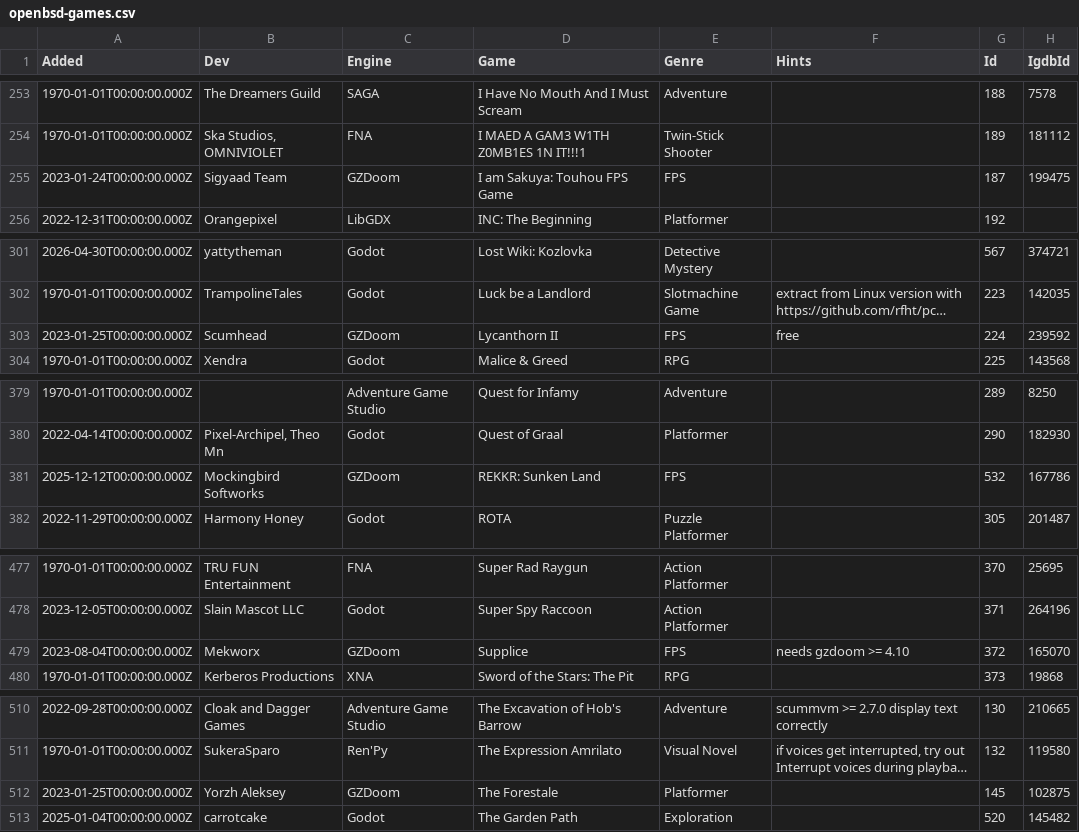
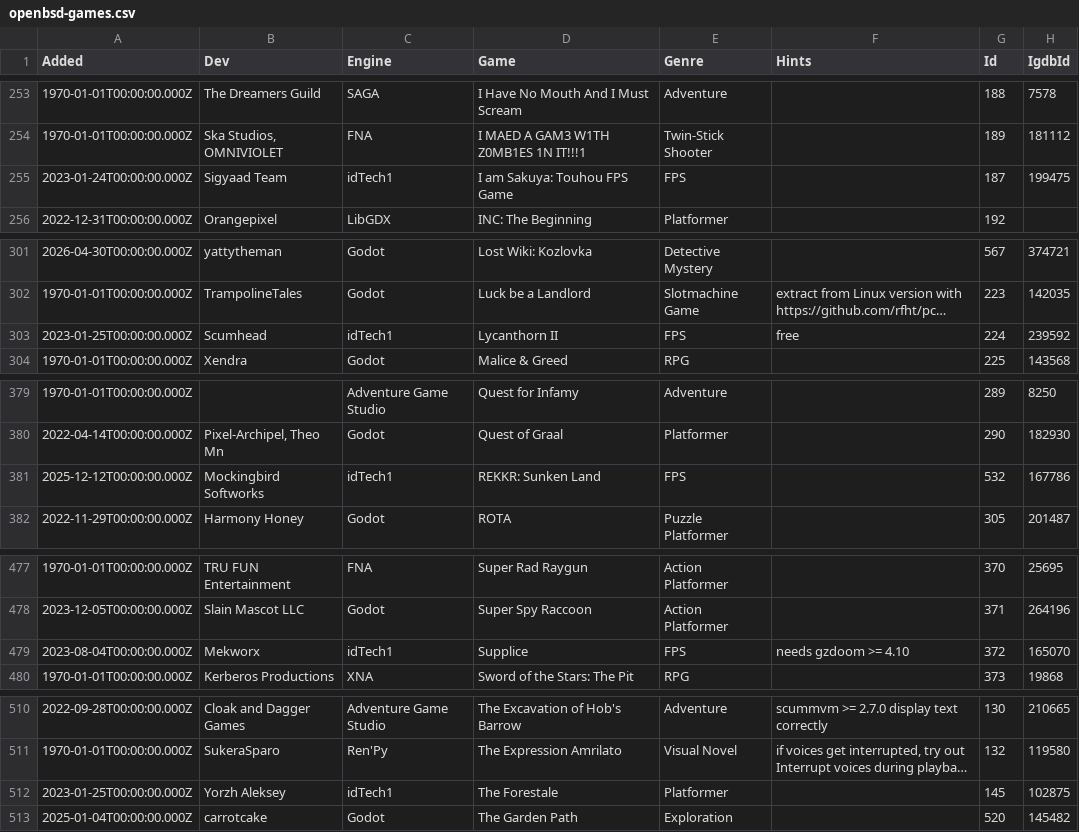
Before and after one commit to playonbsd/OpenBSD-Games-Database, a CSV file: openbsd-games.csv, drawn as a sheet; only a part is shown, gaps mark what is left out; long unchanged cells end in …; the diff covers the shown part only; the diff names each change by its address in the sheet, - before the commit and + after, or states it on an @@ line.

Commit message:
GZDoom -> rename to idTech1

```diff
--- a/openbsd-games.csv
+++ b/openbsd-games.csv
-C255 (Engine): GZDoom
+C255 (Engine): idTech1
-C303 (Engine): GZDoom
+C303 (Engine): idTech1
-C381 (Engine): GZDoom
+C381 (Engine): idTech1
-C479 (Engine): GZDoom
+C479 (Engine): idTech1
-C512 (Engine): GZDoom
+C512 (Engine): idTech1
```
Also changed, not shown: 9 edited cells elsewhere in this file, 3 other files.
